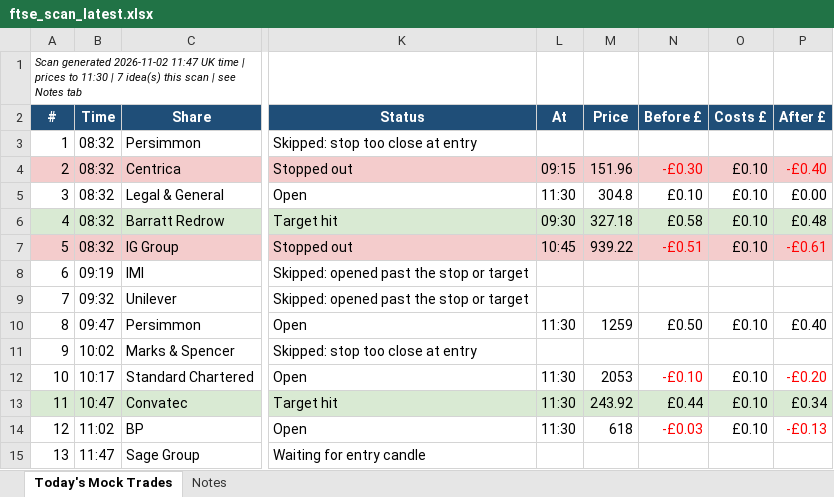
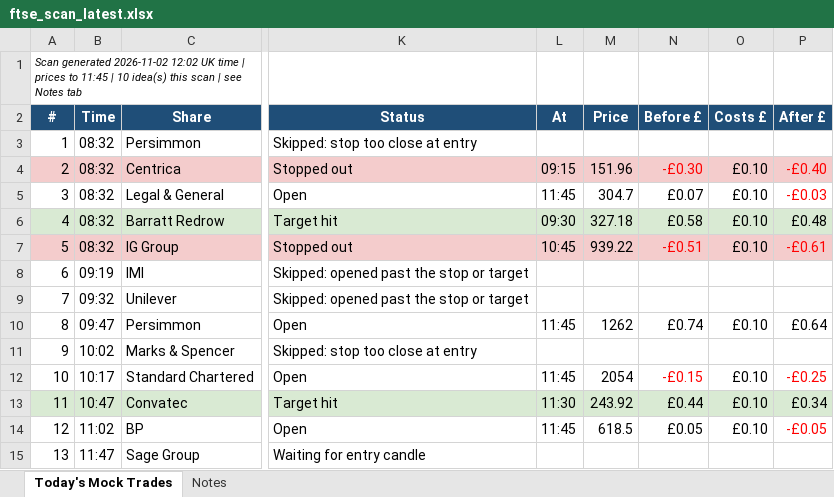
Before and after one commit to philwright210458-blip/ftse-trader, an Excel workbook: ftse_scan_latest.xlsx, sheet Today's Mock Trades, drawn as a sheet; only a part is shown, gaps mark what is left out; values as stored, in another font and other column widths than the file's, no borders; the diff names each change by its address in the sheet, - before the commit and + after, or states it on an @@ line.

```diff
--- a/ftse_scan_latest.xlsx (sheet Today's Mock Trades)
+++ b/ftse_scan_latest.xlsx (sheet Today's Mock Trades)
-A1 (#): …generated 2026-11-02 11:47 UK time | prices to 11:30 | 7 idea(s) this…
+A1 (#): …generated 2026-11-02 12:02 UK time | prices to 11:45 | 10 idea(s) this…
-L5 (At): 11:30
+L5 (At): 11:45
-M5 (Price): 304.8
+M5 (Price): 304.7
-N5 (Before £): £0.10
+N5 (Before £): £0.07
-P5 (After £): £0.00
+P5 (After £): -£0.03
-P5 text colour: black
+P5 text colour: #FF0000
-L10 (At): 11:30
+L10 (At): 11:45
-M10 (Price): 1259
+M10 (Price): 1262
-N10 (Before £): £0.50
+N10 (Before £): £0.74
-P10 (After £): £0.40
+P10 (After £): £0.64
-L12 (At): 11:30
+L12 (At): 11:45
-M12 (Price): 2053
+M12 (Price): 2054
-N12 (Before £): -£0.10
+N12 (Before £): -£0.15
-P12 (After £): -£0.20
+P12 (After £): -£0.25
-L14 (At): 11:30
+L14 (At): 11:45
-M14 (Price): 618
+M14 (Price): 618.5
-N14 (Before £): -£0.03
+N14 (Before £): £0.05
-N14 text colour: #FF0000
+N14 text colour: black
-P14 (After £): -£0.13
+P14 (After £): -£0.05
```
Also changed, not shown: 2 other files.
